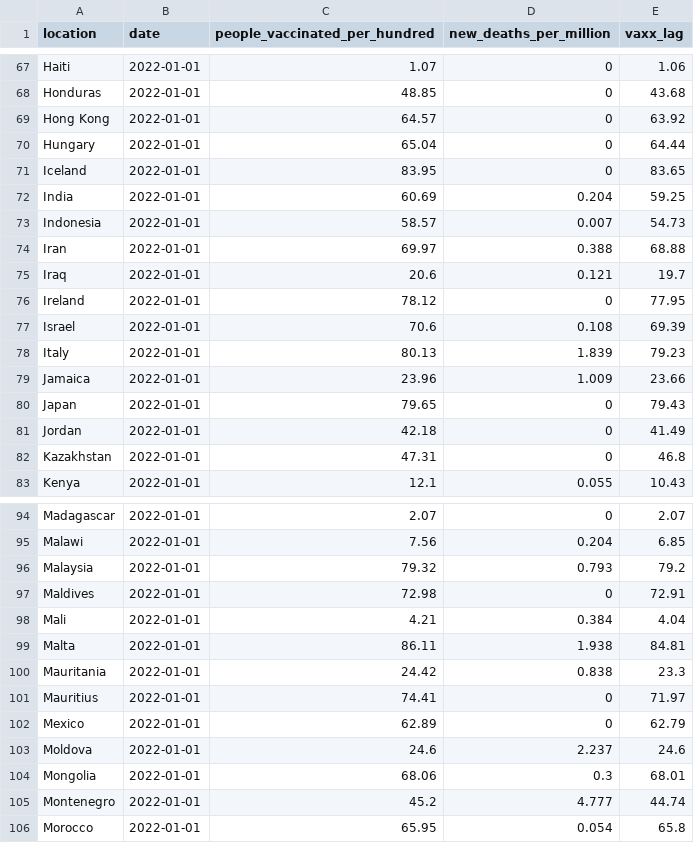
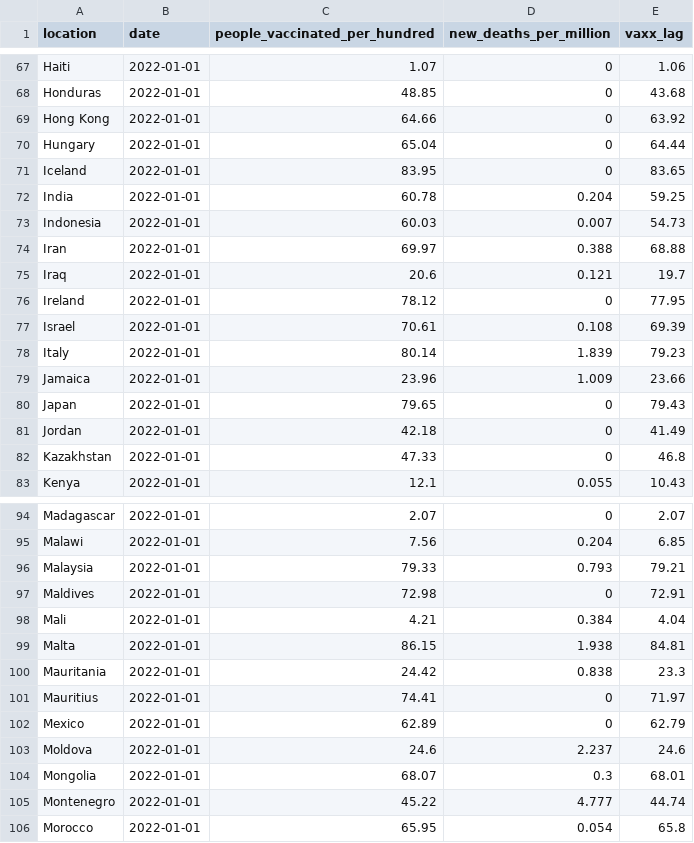
Before and after one commit to pixgarden/scrape-automation, a CSV file: policy_vaxx.csv, drawn as a sheet; only a part is shown, gaps mark what is left out; the diff covers the shown part only.

```diff
--- a/policy_vaxx.csv
+++ b/policy_vaxx.csv
@@ -68,7 +68,7 @@ Haiti,2022-01-01,1.07,0,1.06
 Honduras,2022-01-01,48.85,0,43.68
-Hong Kong,2022-01-01,64.57,0,63.92
+Hong Kong,2022-01-01,64.66,0,63.92
 Hungary,2022-01-01,65.04,0,64.44
 Iceland,2022-01-01,83.95,0,83.65
-India,2022-01-01,60.69,0.204,59.25
-Indonesia,2022-01-01,58.57,0.007,54.73
+India,2022-01-01,60.78,0.204,59.25
+Indonesia,2022-01-01,60.03,0.007,54.73
 Iran,2022-01-01,69.97,0.388,68.88
@@ -76,4 +76,4 @@ Iraq,2022-01-01,20.6,0.121,19.7
 Ireland,2022-01-01,78.12,0,77.95
-Israel,2022-01-01,70.6,0.108,69.39
-Italy,2022-01-01,80.13,1.839,79.23
+Israel,2022-01-01,70.61,0.108,69.39
+Italy,2022-01-01,80.14,1.839,79.23
 Jamaica,2022-01-01,23.96,1.009,23.66
@@ -81,3 +81,3 @@ Japan,2022-01-01,79.65,0,79.43
 Jordan,2022-01-01,42.18,0,41.49
-Kazakhstan,2022-01-01,47.31,0,46.8
+Kazakhstan,2022-01-01,47.33,0,46.8
 Kenya,2022-01-01,12.1,0.055,10.43
@@ -95,6 +95,6 @@ Madagascar,2022-01-01,2.07,0,2.07
 Malawi,2022-01-01,7.56,0.204,6.85
-Malaysia,2022-01-01,79.32,0.793,79.2
+Malaysia,2022-01-01,79.33,0.793,79.21
 Maldives,2022-01-01,72.98,0,72.91
 Mali,2022-01-01,4.21,0.384,4.04
-Malta,2022-01-01,86.11,1.938,84.81
+Malta,2022-01-01,86.15,1.938,84.81
 Mauritania,2022-01-01,24.42,0.838,23.3
@@ -103,4 +103,4 @@ Mexico,2022-01-01,62.89,0,62.79
 Moldova,2022-01-01,24.6,2.237,24.6
-Mongolia,2022-01-01,68.06,0.3,68.01
-Montenegro,2022-01-01,45.2,4.777,44.74
+Mongolia,2022-01-01,68.07,0.3,68.01
+Montenegro,2022-01-01,45.22,4.777,44.74
 Morocco,2022-01-01,65.95,0.054,65.8
```
Also changed, not shown: 12 edited cells elsewhere in this file, third_doses.csv, 1 other file.
